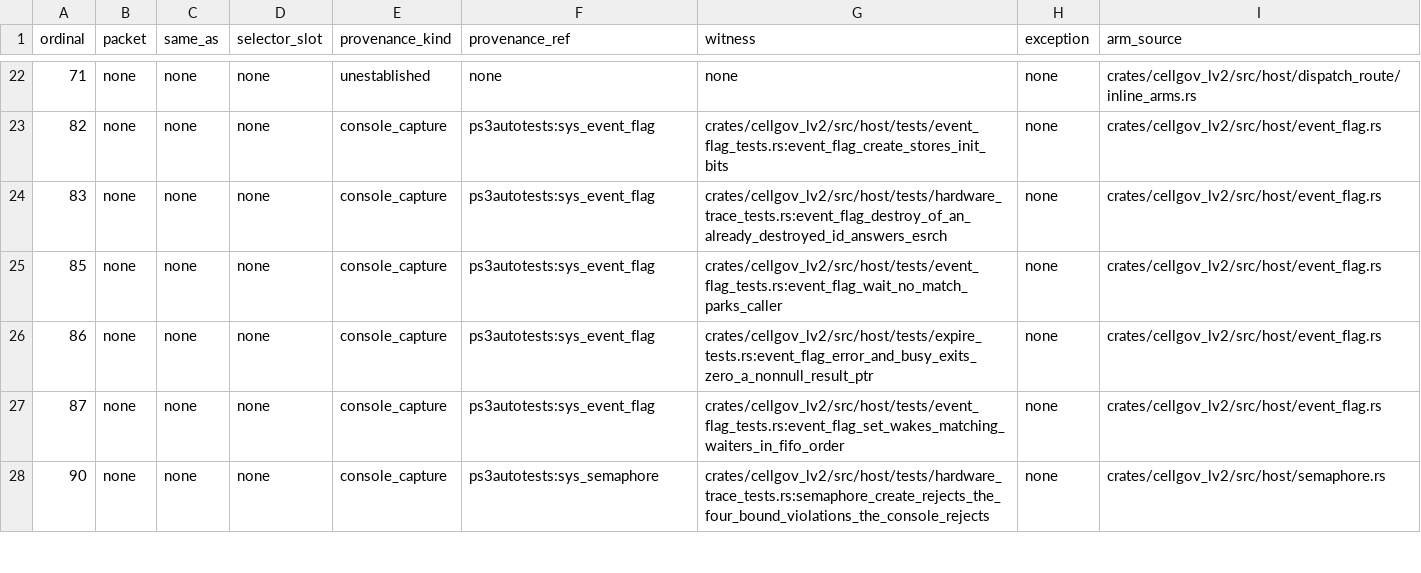
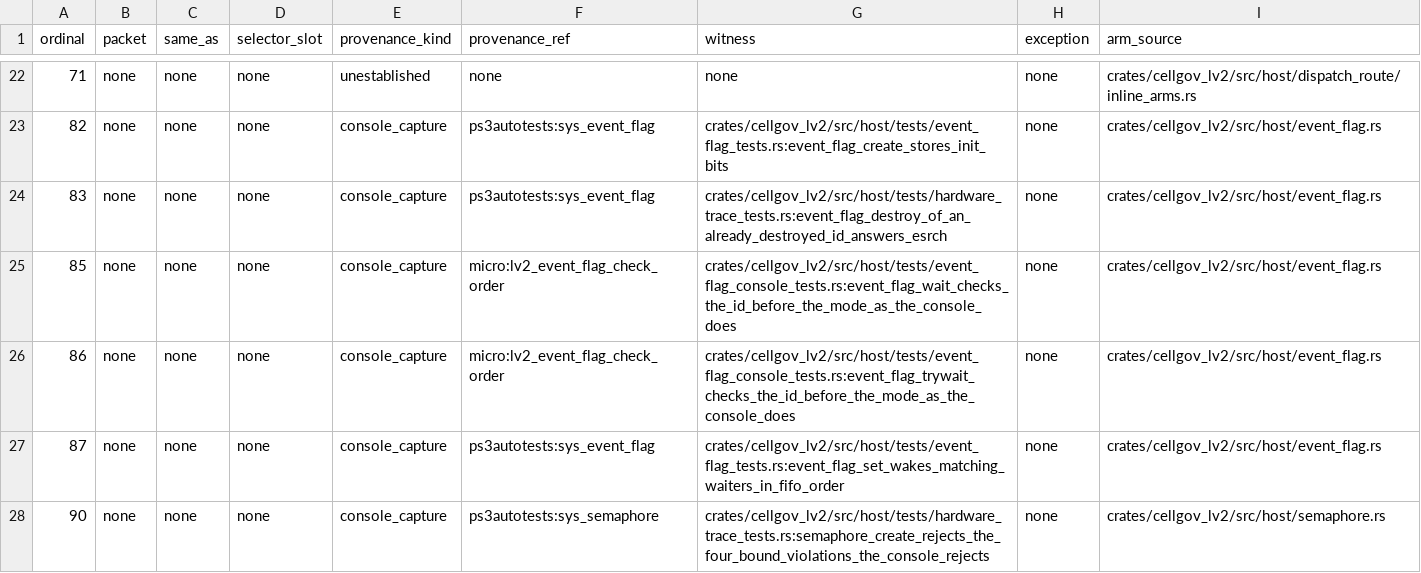
Before and after one commit to RoyalAce22/CellGov, a TSV file: docs/lv2/tables/behavior.tsv, drawn as a sheet; only a part is shown, gaps mark what is left out.

Commit message:
fix(lv2): sys_event_flag_wait and trywait check the id before the mode

```diff
--- a/docs/lv2/tables/behavior.tsv
+++ b/docs/lv2/tables/behavior.tsv
@@ -24,4 +24,4 @@ ordinal	packet	same_as	selector_slot	provenance_kind	provenance_ref	witness	exce
 83	none	none	none	console_capture	ps3autotests:sys_event_flag	crates/cellgov_lv2/src/host/tests/hardware_trace_tests.rs:event_flag_destroy_of_an_already_destroyed_id_answers_esrch	none	crates/cellgov_lv2/src/host/event_flag.rs
-85	none	none	none	console_capture	ps3autotests:sys_event_flag	crates/cellgov_lv2/src/host/tests/event_flag_tests.rs:event_flag_wait_no_match_parks_caller	none	crates/cellgov_lv2/src/host/event_flag.rs
-86	none	none	none	console_capture	ps3autotests:sys_event_flag	crates/cellgov_lv2/src/host/tests/expire_tests.rs:event_flag_error_and_busy_exits_zero_a_nonnull_result_ptr	none	crates/cellgov_lv2/src/host/event_flag.rs
+85	none	none	none	console_capture	micro:lv2_event_flag_check_order	crates/cellgov_lv2/src/host/tests/event_flag_console_tests.rs:event_flag_wait_checks_the_id_before_the_mode_as_the_console_does	none	crates/cellgov_lv2/src/host/event_flag.rs
+86	none	none	none	console_capture	micro:lv2_event_flag_check_order	crates/cellgov_lv2/src/host/tests/event_flag_console_tests.rs:event_flag_trywait_checks_the_id_before_the_mode_as_the_console_does	none	crates/cellgov_lv2/src/host/event_flag.rs
 87	none	none	none	console_capture	ps3autotests:sys_event_flag	crates/cellgov_lv2/src/host/tests/event_flag_tests.rs:event_flag_set_wakes_matching_waiters_in_fifo_order	none	crates/cellgov_lv2/src/host/event_flag.rs
```
Also changed, not shown: 10 other files.
